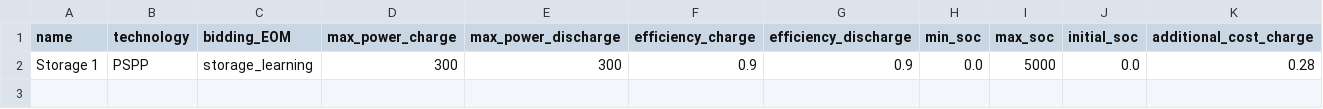
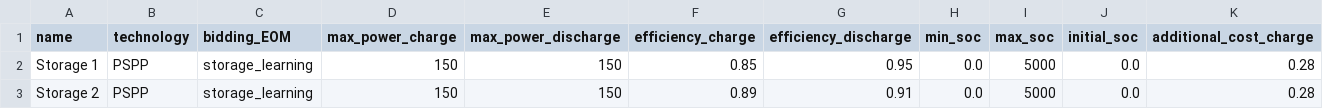
Before and after one commit to pdockery/assume, a CSV file: examples/inputs/example_02e/storage_units.csv, drawn as a sheet; only a part is shown; rows hold the shown columns only; the diff names each change by its address in the sheet, - before the commit and + after, or states it on an @@ line.

Commit message:
-increase foresight to 24 hours for better performance of storage learning - improve configs for 02c and 02e examples - add an extra storage to the example_02e

```diff
--- a/examples/inputs/example_02e/storage_units.csv
+++ b/examples/inputs/example_02e/storage_units.csv
-D2 (max_power_charge): 300
+D2 (max_power_charge): 150
-E2 (max_power_discharge): 300
+E2 (max_power_discharge): 150
-F2 (efficiency_charge): 0.9
+F2 (efficiency_charge): 0.85
-G2 (efficiency_discharge): 0.9
+G2 (efficiency_discharge): 0.95
+row 3: Storage 2 | PSPP | storage_learning | 150 | 150 | 0.89 | 0.91 | 0.0 | 5000 | 0.0 | 0.28
```
Also changed, not shown: 4 other files.
